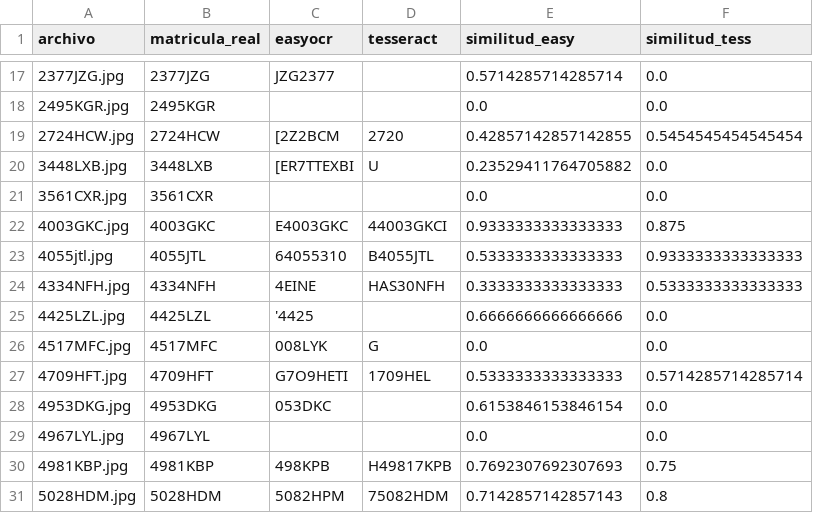
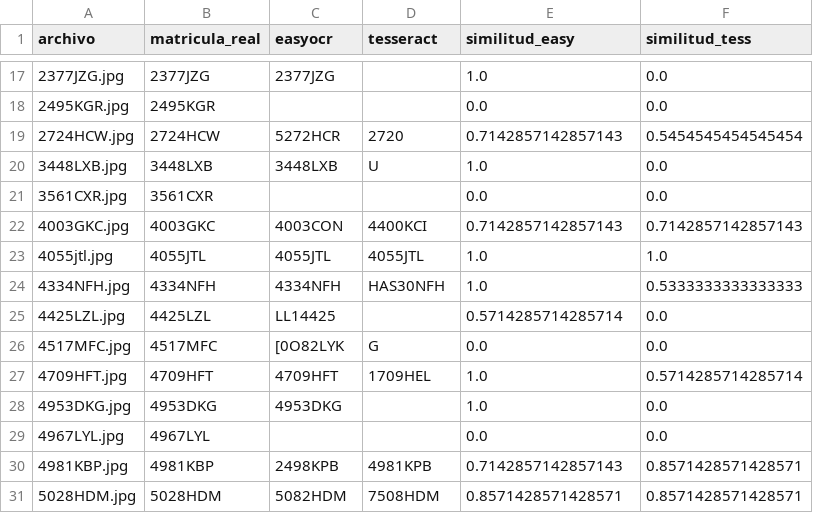
Before and after one commit to Carlosqchao/VC_P4, a CSV file: CSVs/comparacion_test_easy_tesseract.csv, drawn as a sheet; only a part is shown, gaps mark what is left out; the diff covers the shown part only.

Commit message:
No aguanto mas el tesseract

```diff
--- a/CSVs/comparacion_test_easy_tesseract.csv
+++ b/CSVs/comparacion_test_easy_tesseract.csv
@@ -17,15 +17,15 @@ archivo,matricula_real,easyocr,tesseract,similitud_easy,similitud_tess
-2377JZG.jpg,2377JZG,JZG2377,,0.5714285714285714,0.0
+2377JZG.jpg,2377JZG,2377JZG,,1.0,0.0
 2495KGR.jpg,2495KGR,,,0.0,0.0
-2724HCW.jpg,2724HCW,[2Z2BCM,2720,0.42857142857142855,0.5454545454545454
-3448LXB.jpg,3448LXB,[ER7TTEXBI,U,0.23529411764705882,0.0
+2724HCW.jpg,2724HCW,5272HCR,2720,0.7142857142857143,0.5454545454545454
+3448LXB.jpg,3448LXB,3448LXB,U,1.0,0.0
 3561CXR.jpg,3561CXR,,,0.0,0.0
-4003GKC.jpg,4003GKC,E4003GKC,44003GKCI,0.9333333333333333,0.875
-4055jtl.jpg,4055JTL,64055310,B4055JTL,0.5333333333333333,0.9333333333333333
-4334NFH.jpg,4334NFH,4EINE,HAS30NFH,0.3333333333333333,0.5333333333333333
-4425LZL.jpg,4425LZL,'4425,,0.6666666666666666,0.0
-4517MFC.jpg,4517MFC,008LYK,G,0.0,0.0
-4709HFT.jpg,4709HFT,G7O9HETI,1709HEL,0.5333333333333333,0.5714285714285714
-4953DKG.jpg,4953DKG,053DKC,,0.6153846153846154,0.0
+4003GKC.jpg,4003GKC,4003CON,4400KCI,0.7142857142857143,0.7142857142857143
+4055jtl.jpg,4055JTL,4055JTL,4055JTL,1.0,1.0
+4334NFH.jpg,4334NFH,4334NFH,HAS30NFH,1.0,0.5333333333333333
+4425LZL.jpg,4425LZL,LL14425,,0.5714285714285714,0.0
+4517MFC.jpg,4517MFC,[0O82LYK,G,0.0,0.0
+4709HFT.jpg,4709HFT,4709HFT,1709HEL,1.0,0.5714285714285714
+4953DKG.jpg,4953DKG,4953DKG,,1.0,0.0
 4967LYL.jpg,4967LYL,,,0.0,0.0
-4981KBP.jpg,4981KBP,498KPB,H49817KPB,0.7692307692307693,0.75
-5028HDM.jpg,5028HDM,5082HPM,75082HDM,0.7142857142857143,0.8
+4981KBP.jpg,4981KBP,2498KPB,4981KPB,0.7142857142857143,0.8571428571428571
+5028HDM.jpg,5028HDM,5082HDM,7508HDM,0.8571428571428571,0.8571428571428571
```
Also changed, not shown: 86 edited cells elsewhere in this file, 1 other file.
